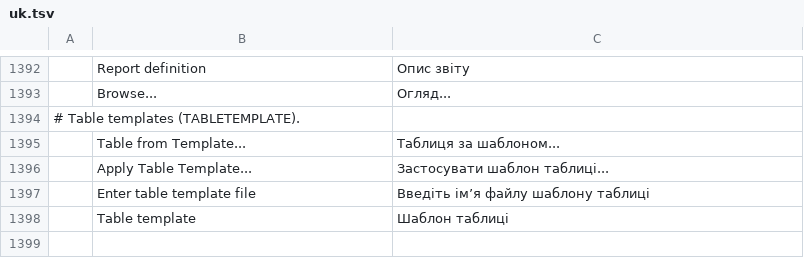
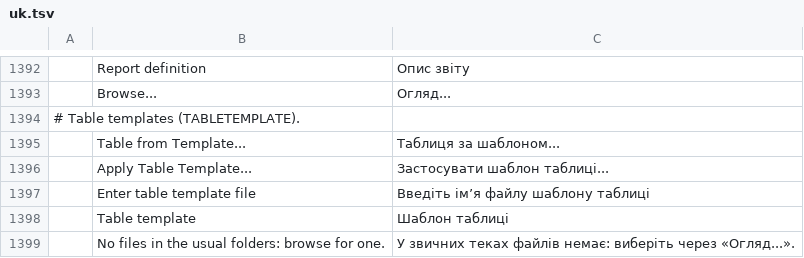
Before and after one commit to asimfali/cadcraft, a TSV file: crates/ui-egui/src/i18n/uk.tsv, drawn as a sheet; only a part is shown, gaps mark what is left out.

```diff
--- a/crates/ui-egui/src/i18n/uk.tsv
+++ b/crates/ui-egui/src/i18n/uk.tsv
@@ -1398 +1398,2 @@
 	Table template	Шаблон таблиці
+	No files in the usual folders: browse for one.	У звичних теках файлів немає: виберіть через «Огляд...».
```
Also changed, not shown: crates/ui-egui/src/i18n/ru.tsv, 11 other files.
